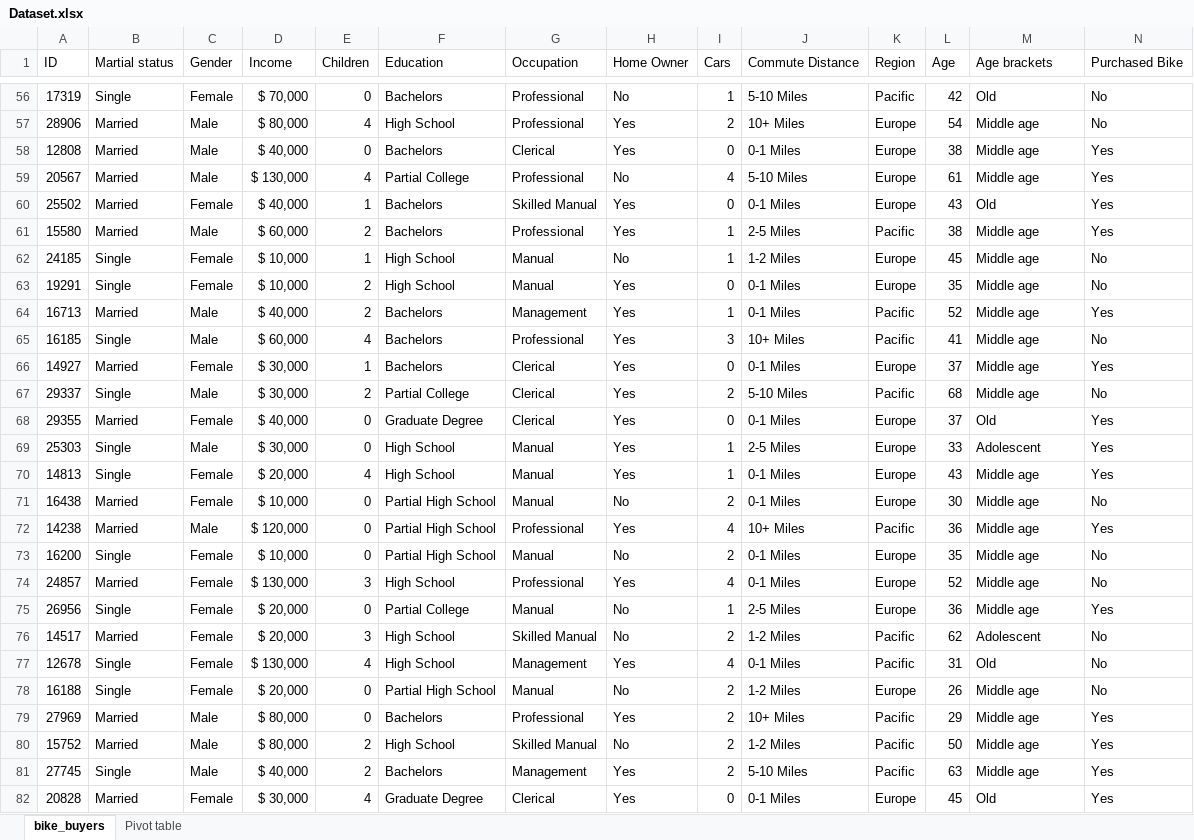
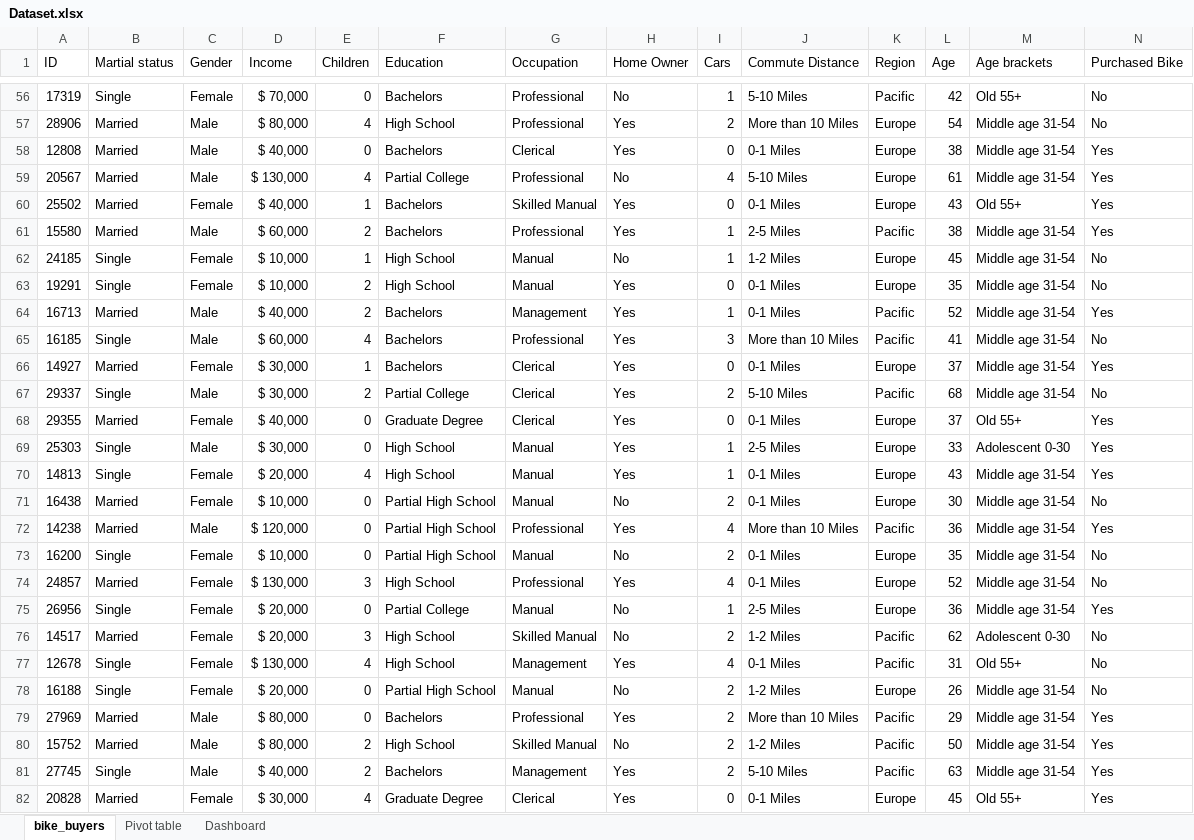
Before and after one commit to sreedeepEK/bikebites, an Excel workbook: Dataset.xlsx, sheet bike_buyers, drawn as a sheet; only a part is shown, gaps mark what is left out; values as stored, in another font and other column widths than the file's, no borders; table styles not drawn; the diff covers the shown part only; the diff names each change by its address in the sheet, - before the commit and + after, or states it on an @@ line.

```diff
--- a/Dataset.xlsx (sheet bike_buyers)
+++ b/Dataset.xlsx (sheet bike_buyers)
+sheet tab: Dashboard
-M56 (Age brackets): Old
+M56 (Age brackets): Old 55+
-J57 (Commute Distance): 10+ Miles
+J57 (Commute Distance): More than 10 Miles
-M57:M59 (Age brackets): Middle age
+M57:M59 (Age brackets): Middle age 31-54
-M60 (Age brackets): Old
+M60 (Age brackets): Old 55+
-M61:M67 (Age brackets): Middle age
+M61:M67 (Age brackets): Middle age 31-54
-J65 (Commute Distance): 10+ Miles
+J65 (Commute Distance): More than 10 Miles
-M68 (Age brackets): Old
+M68 (Age brackets): Old 55+
-M69 (Age brackets): Adolescent
+M69 (Age brackets): Adolescent 0-30
-M70:M75 (Age brackets): Middle age
+M70:M75 (Age brackets): Middle age 31-54
-J72 (Commute Distance): 10+ Miles
+J72 (Commute Distance): More than 10 Miles
-M76 (Age brackets): Adolescent
+M76 (Age brackets): Adolescent 0-30
-M77 (Age brackets): Old
+M77 (Age brackets): Old 55+
-M78:M81 (Age brackets): Middle age
+M78:M81 (Age brackets): Middle age 31-54
-J79 (Commute Distance): 10+ Miles
+J79 (Commute Distance): More than 10 Miles
-M82 (Age brackets): Old
+M82 (Age brackets): Old 55+
```
Also changed, not shown: 1080 edited cells elsewhere in this sheet, sheet Pivot table, charts or pictures.
